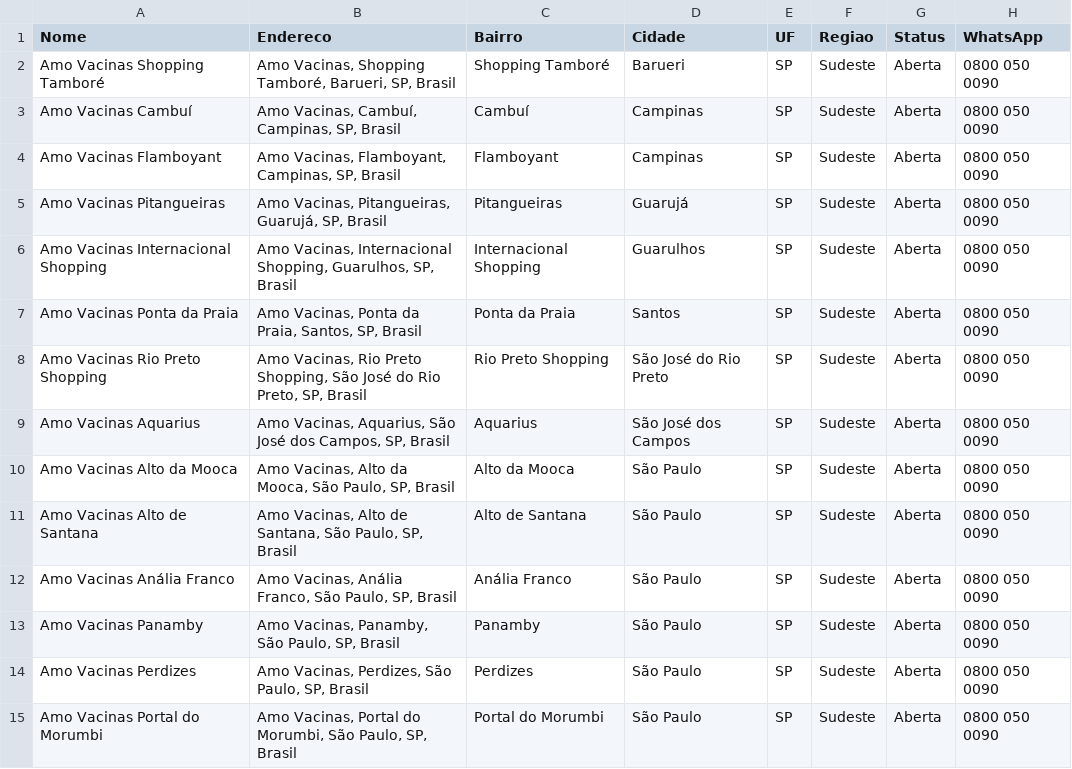
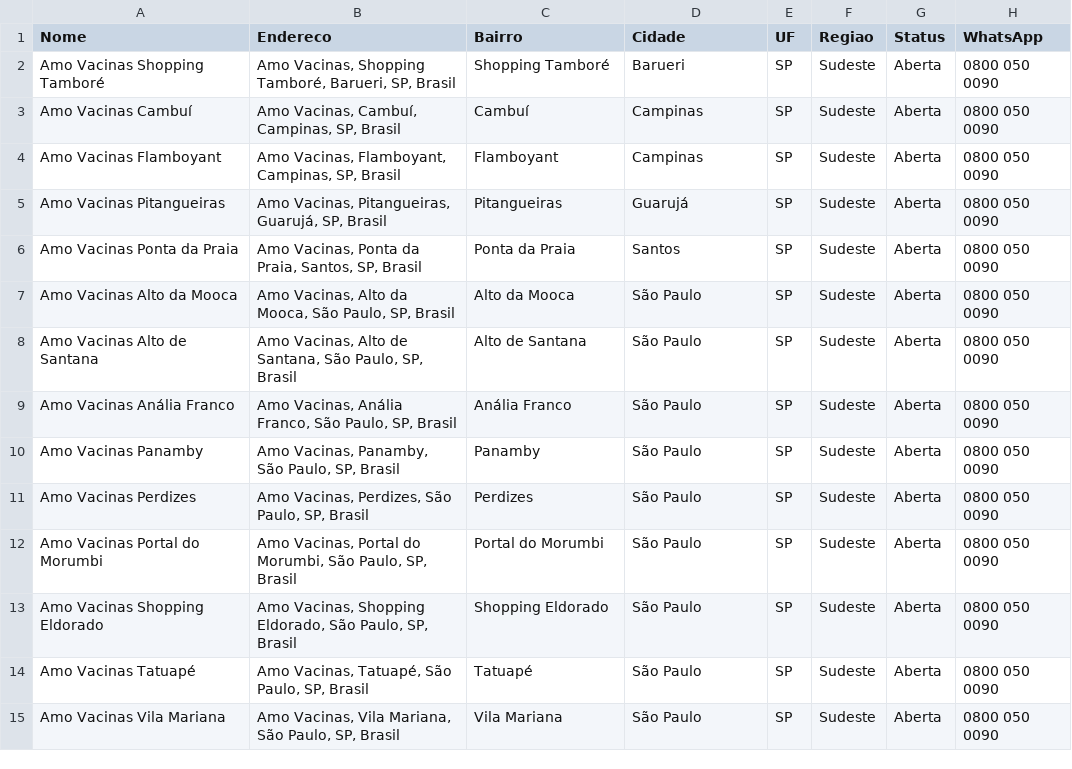
Before and after one commit to ambrosiocfs18/amo-vacinas-site, a CSV file: unidades-google-my-maps.csv, drawn as a sheet; only a part is shown; the shorter side is filled out with more unchanged rows; the diff names each change by its address in the sheet, - before the commit and + after, or states it on an @@ line.

```diff
--- a/unidades-google-my-maps.csv
+++ b/unidades-google-my-maps.csv
-row 6: Amo Vacinas Internacional Shopping | Amo Vacinas, Internacional Shopping, Guarulhos, SP, Brasil | Internacional Shopping | Guarulhos | SP | Sudeste | Aberta | 0800 050 0090
-row 8: Amo Vacinas Rio Preto Shopping | Amo Vacinas, Rio Preto Shopping, São José do Rio Preto, SP, Brasil | Rio Preto Shopping | São José do Rio Preto | SP | Sudeste | Aberta | 0800 050 0090
-row 9: Amo Vacinas Aquarius | Amo Vacinas, Aquarius, São José dos Campos, SP, Brasil | Aquarius | São José dos Campos | SP | Sudeste | Aberta | 0800 050 0090
```
Also changed, not shown: 22 other files.
